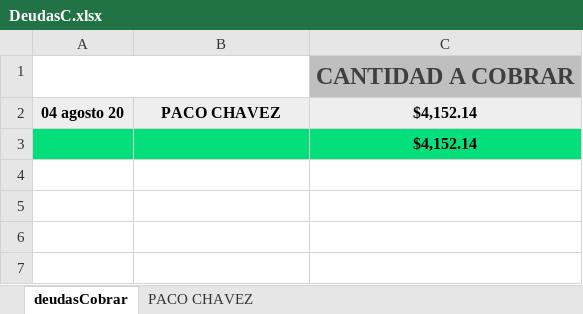
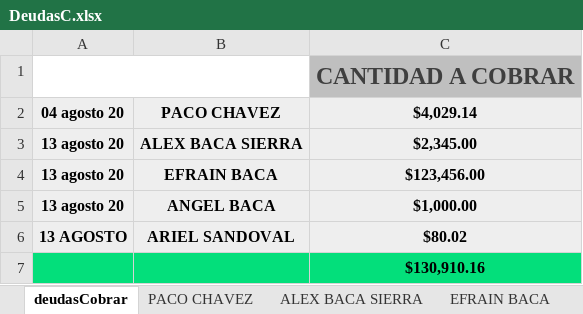
Before and after one commit to Alisbasa/EPIC-MOUNTAIN-SYSTEM, an Excel workbook: JavaApplication19/src/excel/DeudasC.xlsx, sheet deudasCobrar, drawn as a sheet; values as stored, in another font and other column widths than the file's, no borders; charts and pictures not drawn; addresses are those after the commit; the diff names each change by its address in the sheet, - before the commit and + after, or states it on an @@ line.

```diff
--- a/JavaApplication19/src/excel/DeudasC.xlsx (sheet deudasCobrar)
+++ b/JavaApplication19/src/excel/DeudasC.xlsx (sheet deudasCobrar)
+sheet tab: ALEX BACA SIERRA
+sheet tab: EFRAIN BACA
-C2: $4,152.14
+C2: $4,029.14
+row 3: 13 agosto 20 | ALEX BACA SIERRA | $2,345.00
+row 4: 13 agosto 20 | EFRAIN BACA | $123,456.00
+row 5: 13 agosto 20 | ANGEL BACA | $1,000.00
+row 6: 13 AGOSTO | ARIEL SANDOVAL | $80.02
-C7: $4,152.14
+C7: $130,910.16
```
Also changed, not shown: sheet PACO CHAVEZ, other sheet tabs, JavaApplication19/src/excel/DeudasP.xlsx, JavaApplication19/src/excel/Inventario.xlsx, 14 other files.
